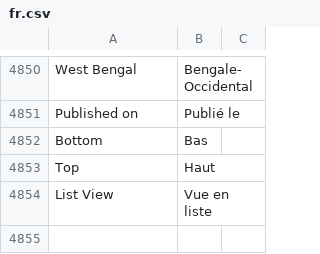
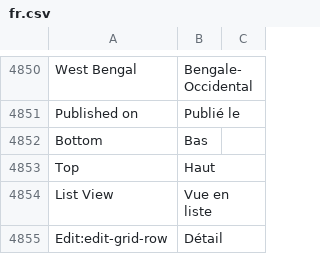
Before and after one commit to experiments001/frappe-sqlite, a CSV file: frappe/translations/fr.csv, drawn as a sheet; only a part is shown, gaps mark what is left out.

Commit message:
refactor: use translation context for Edit button in Grid Row

```diff
--- a/frappe/translations/fr.csv
+++ b/frappe/translations/fr.csv
@@ -4854 +4854,2 @@ Top,Haut,
 List View,Vue en liste,
+Edit:edit-grid-row,Détail
```
Also changed, not shown: 1 other file.
